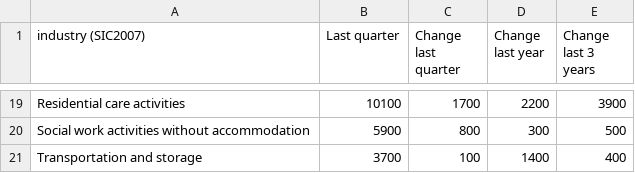
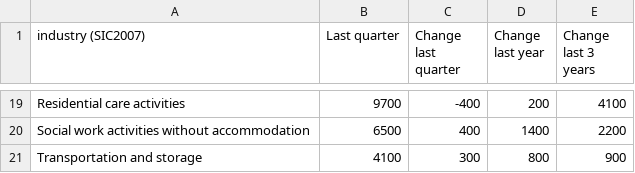
Before and after one commit to Qery-Data/NLM-Datatracker, a CSV file: data_EN/SSB_vacancies_industry_change_numbers.csv, drawn as a sheet; only a part is shown, gaps mark what is left out; the diff covers the shown part only; the diff names each change by its address in the sheet, - before the commit and + after, or states it on an @@ line.

```diff
--- a/data_EN/SSB_vacancies_industry_change_numbers.csv
+++ b/data_EN/SSB_vacancies_industry_change_numbers.csv
-B19 (Last quarter): 10100
+B19 (Last quarter): 9700
-C19 (Change last quarter): 1700
+C19 (Change last quarter): -400
-D19 (Change last year): 2200
+D19 (Change last year): 200
-E19 (Change last 3 years): 3900
+E19 (Change last 3 years): 4100
-B20 (Last quarter): 5900
+B20 (Last quarter): 6500
-C20 (Change last quarter): 800
+C20 (Change last quarter): 400
-D20 (Change last year): 300
+D20 (Change last year): 1400
-E20 (Change last 3 years): 500
+E20 (Change last 3 years): 2200
-B21 (Last quarter): 3700
+B21 (Last quarter): 4100
-C21 (Change last quarter): 100
+C21 (Change last quarter): 300
-D21 (Change last year): 1400
+D21 (Change last year): 800
-E21 (Change last 3 years): 400
+E21 (Change last 3 years): 900
```
Also changed, not shown: 64 edited cells elsewhere in this file, data_EN/SSB_jobs_age_men.csv, data_EN/SSB_jobs_age_women.csv, 9 other files.
